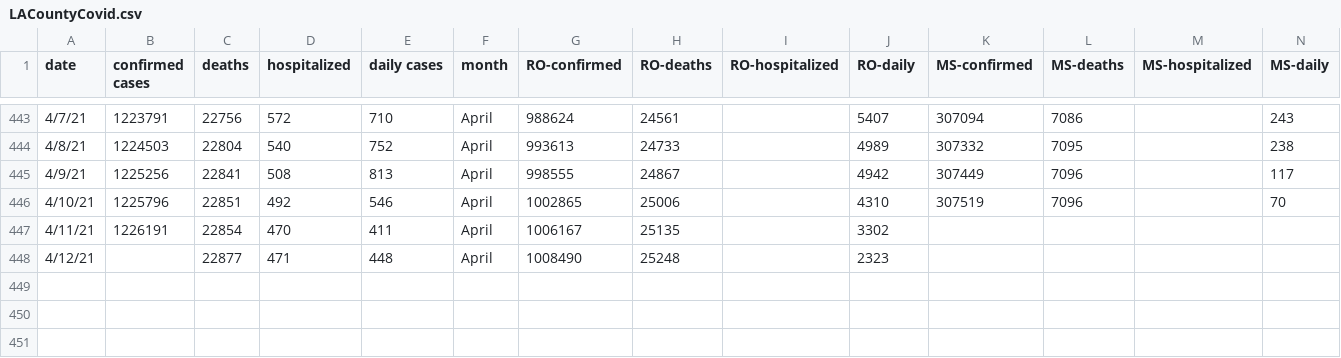
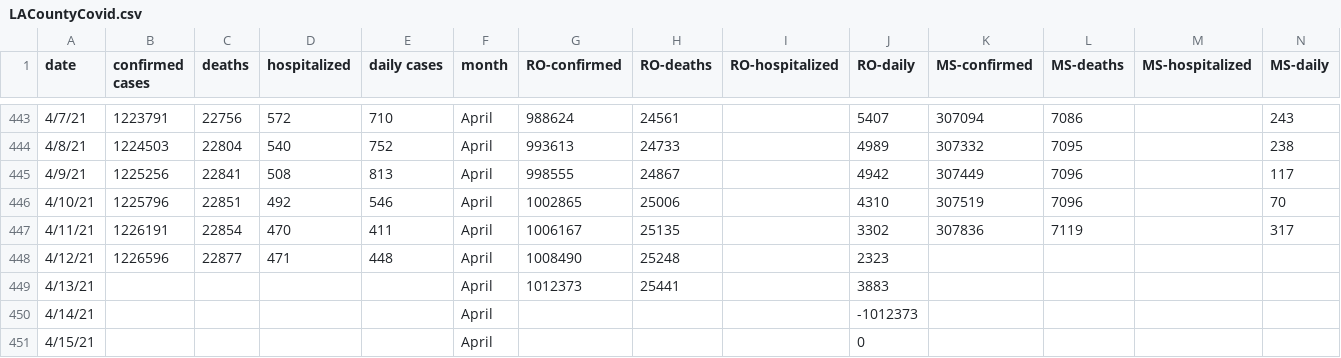
Before and after one commit to OanaTudu/Covid19, a CSV file: LACountyCovid.csv, drawn as a sheet; only a part is shown, gaps mark what is left out.

```diff
--- a/LACountyCovid.csv
+++ b/LACountyCovid.csv
@@ -446,3 +446,6 @@ date,confirmed cases,deaths,hospitalized,daily cases,month,RO-confirmed,RO-death
 4/10/21,1225796,22851,492,546,April,1002865,25006,,4310,307519,7096,,70
-4/11/21,1226191,22854,470,411,April,1006167,25135,,3302,,,,
-4/12/21,,22877,471,448,April,1008490,25248,,2323,,,,
+4/11/21,1226191,22854,470,411,April,1006167,25135,,3302,307836,7119,,317
+4/12/21,1226596,22877,471,448,April,1008490,25248,,2323,,,,
+4/13/21,,,,,April,1012373,25441,,3883,,,,
+4/14/21,,,,,April,,,,-1012373,,,,
+4/15/21,,,,,April,,,,0,,,,
```
Also changed, not shown: global_cases_all.csv, global_cases_ca.csv, 7 other files.
